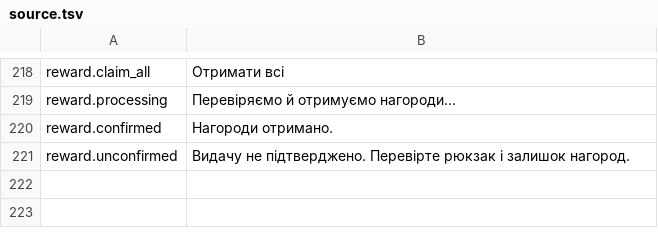
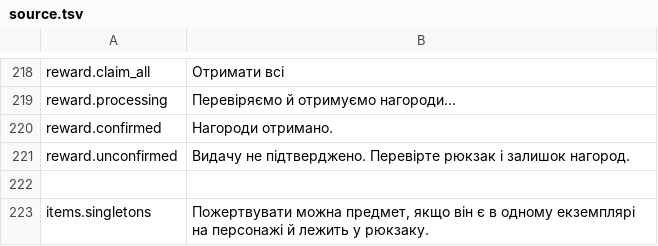
Before and after one commit to RostyslavOstapyak/game-mods, a TSV file: DuneAwakening/LandsraadDonation/Locales/source.tsv, drawn as a sheet; only a part is shown, gaps mark what is left out; the diff names each change by its address in the sheet, - before the commit and + after, or states it on an @@ line.

Commit message:
Release Landsraad Donations beta.8 without the inventory reader

```diff
--- a/DuneAwakening/LandsraadDonation/Locales/source.tsv
+++ b/DuneAwakening/LandsraadDonation/Locales/source.tsv
+row 222: (empty)
+row 223: items.singletons | Пожертвувати можна предмет, якщо він є в одному екземплярі на персонажі й лежить у рюкзаку.
```
Also changed, not shown: DuneAwakening/LandsraadDonation/Locales/en.tsv, DuneAwakening/LandsraadDonation/Locales/uk.tsv, 24 other files.
